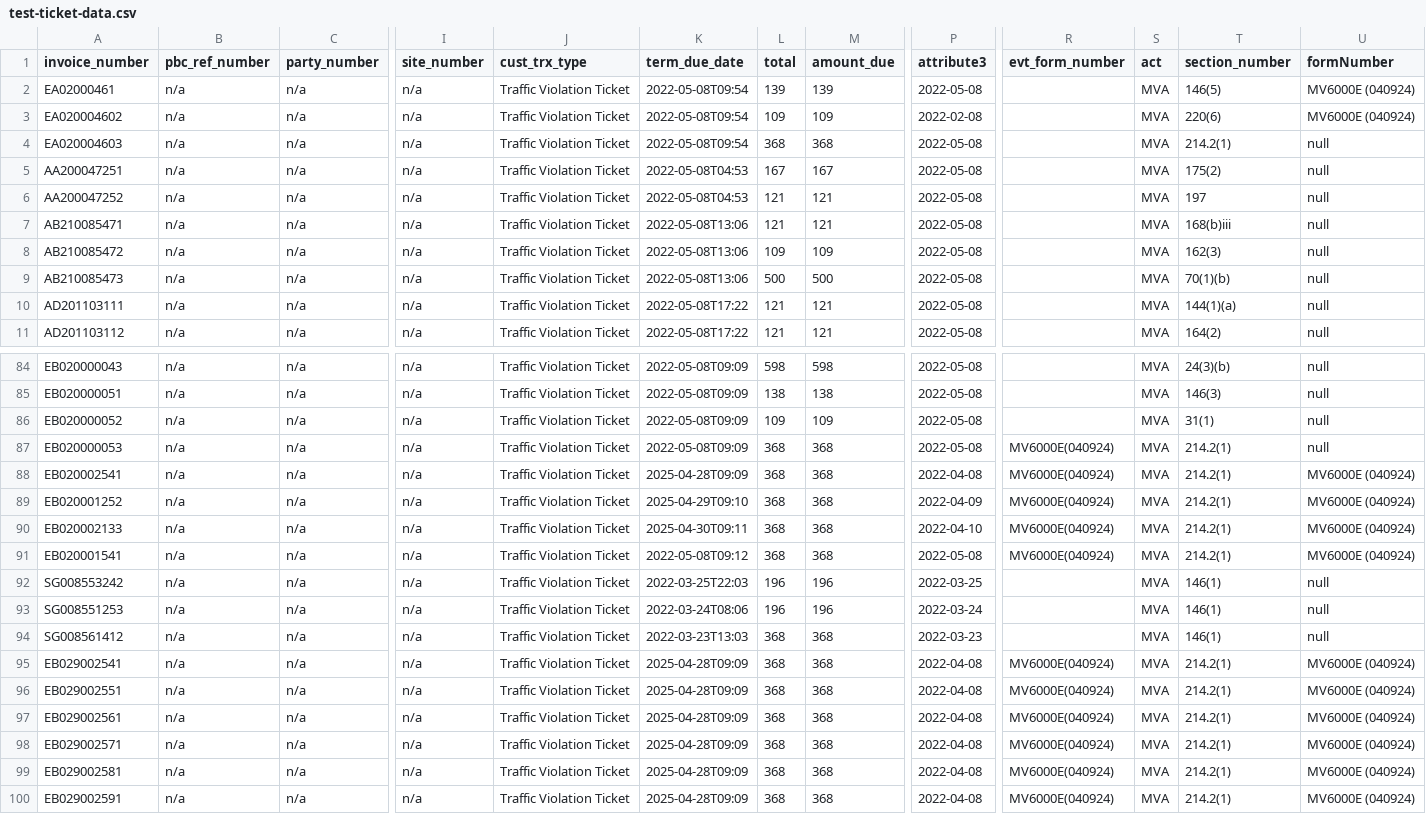
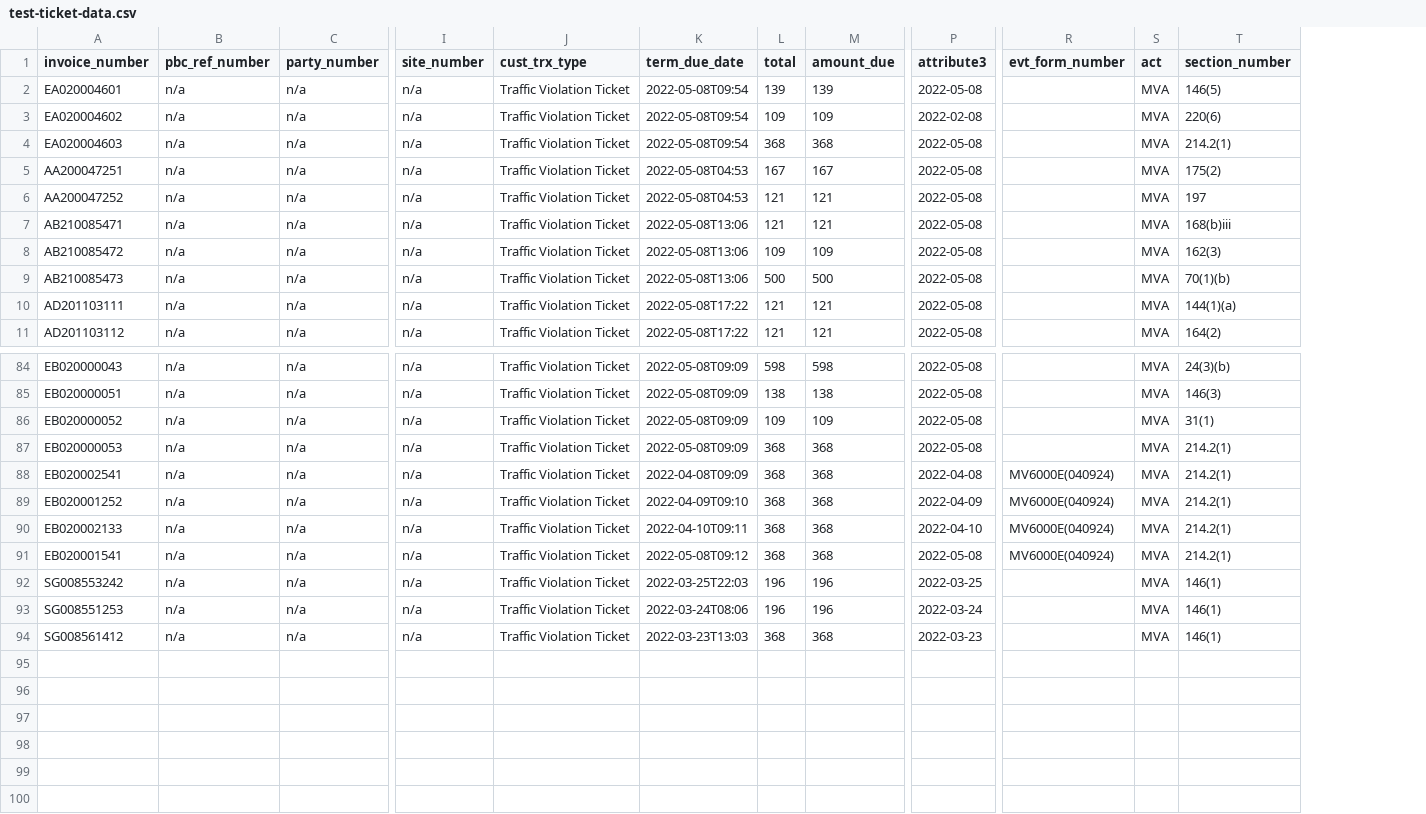
Before and after one commit to bcgov/jag-traffic-courts-online, a CSV file: src/backend/TrafficCourts/TrafficCourts.TicketSearch/Mock/test-ticket-data.csv, drawn as a sheet; only a part is shown, gaps mark what is left out; rows hold the shown columns only; the diff names each change by its address in the sheet, - before the commit and + after, or states it on an @@ line.

Commit message:
Revert "Fix issue with showing surname and name on pdf for e-tickets"
This reverts commit 1024bdf632e9e675009f4fa542c326dba7bdab15.

```diff
--- a/src/backend/TrafficCourts/TrafficCourts.TicketSearch/Mock/test-ticket-data.csv
+++ b/src/backend/TrafficCourts/TrafficCourts.TicketSearch/Mock/test-ticket-data.csv
-column U (formNumber), rows 2-11: MV6000E (040924) | MV6000E (040924) | null | null | null | null | null | null | null | null; rows 84-94: null | null | null | null | MV6000E (040924) | MV6000E (040924) | MV6000E (040924) | MV6000E (040924) | null | null | null
-A2 (invoice_number): EA02000461
+A2 (invoice_number): EA020004601
-R87 (evt_form_number): MV6000E(040924)
+R87 (evt_form_number): (empty)
-K88 (term_due_date): 2025-04-28T09:09
+K88 (term_due_date): 2022-04-08T09:09
-K89 (term_due_date): 2025-04-29T09:10
+K89 (term_due_date): 2022-04-09T09:10
-K90 (term_due_date): 2025-04-30T09:11
+K90 (term_due_date): 2022-04-10T09:11
-row 95: EB029002541 | n/a | n/a | n/a | Traffic Violation Ticket | 2025-04-28T09:09 | 368 | 368 | 2022-04-08 | MV6000E(040924) | MVA | 214.2(1) | MV6000E (040924)
-row 96: EB029002551 | n/a | n/a | n/a | Traffic Violation Ticket | 2025-04-28T09:09 | 368 | 368 | 2022-04-08 | MV6000E(040924) | MVA | 214.2(1) | MV6000E (040924)
-row 97: EB029002561 | n/a | n/a | n/a | Traffic Violation Ticket | 2025-04-28T09:09 | 368 | 368 | 2022-04-08 | MV6000E(040924) | MVA | 214.2(1) | MV6000E (040924)
-row 98: EB029002571 | n/a | n/a | n/a | Traffic Violation Ticket | 2025-04-28T09:09 | 368 | 368 | 2022-04-08 | MV6000E(040924) | MVA | 214.2(1) | MV6000E (040924)
-row 99: EB029002581 | n/a | n/a | n/a | Traffic Violation Ticket | 2025-04-28T09:09 | 368 | 368 | 2022-04-08 | MV6000E(040924) | MVA | 214.2(1) | MV6000E (040924)
-row 100: EB029002591 | n/a | n/a | n/a | Traffic Violation Ticket | 2025-04-28T09:09 | 368 | 368 | 2022-04-08 | MV6000E(040924) | MVA | 214.2(1) | MV6000E (040924)
```
Also changed, not shown: 1 other file.
